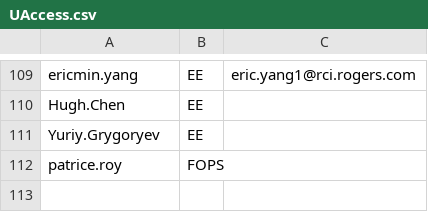
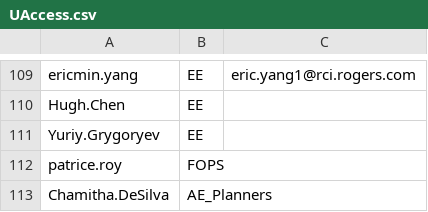
Before and after one commit to Ash-IPRANOps/Ash-IPRANOps.github.io, a CSV file: UAccess.csv, drawn as a sheet; only a part is shown, gaps mark what is left out; the diff names each change by its address in the sheet, - before the commit and + after, or states it on an @@ line.

Commit message:
Update UAccess.csv

```diff
--- a/UAccess.csv
+++ b/UAccess.csv
+row 113: Chamitha.DeSilva | AE_Planners
```
